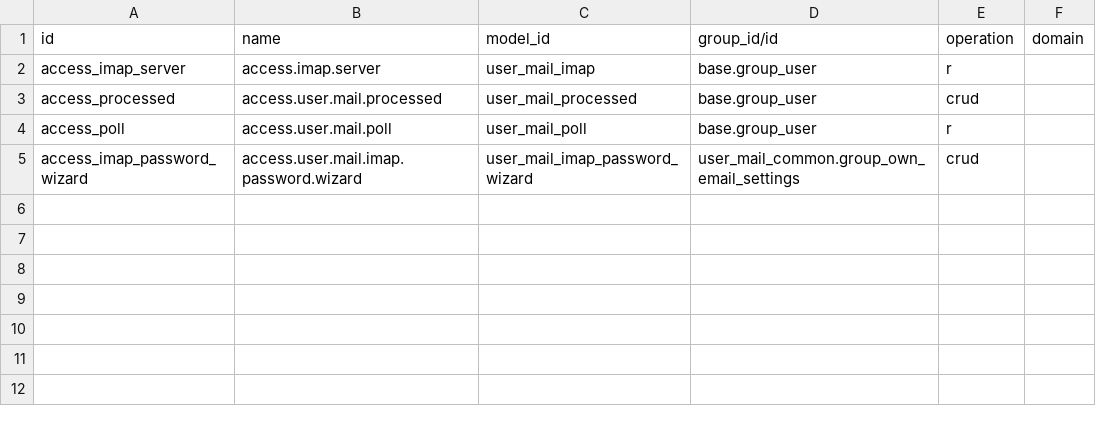
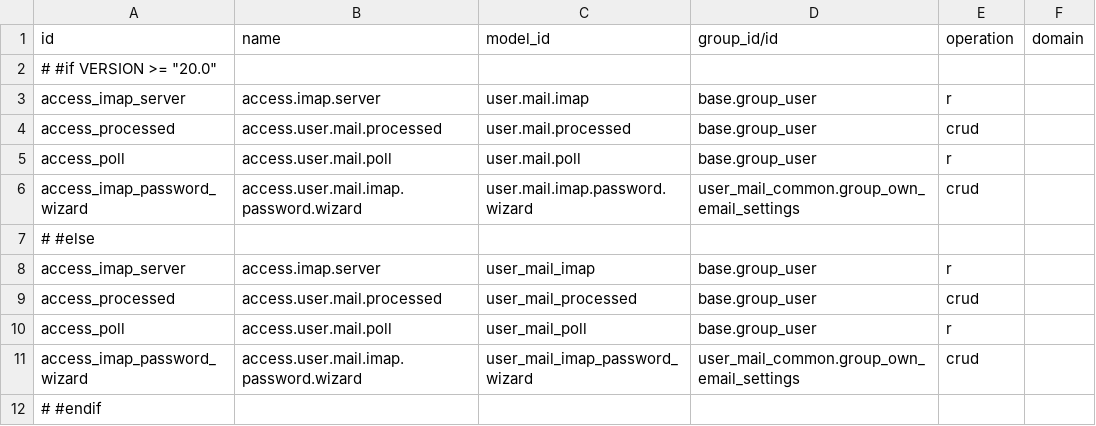
Before and after one commit to vertelab/odoo-user-mail, a CSV file: user_mail_imap/security/ir.access.p.csv, drawn as a sheet; the diff names each change by its address in the sheet, - before the commit and + after, or states it on an @@ line.

```diff
--- a/user_mail_imap/security/ir.access.p.csv
+++ b/user_mail_imap/security/ir.access.p.csv
+row 2: # #if VERSION >= "20.0"
+row 3: access_imap_server | access.imap.server | user.mail.imap | base.group_user | r
+row 4: access_processed | access.user.mail.processed | user.mail.processed | base.group_user | crud
+row 5: access_poll | access.user.mail.poll | user.mail.poll | base.group_user | r
+row 6: access_imap_password_wizard | access.user.mail.imap.password.wizard | user.mail.imap.password.wizard | user_mail_common.group_own_email_settings | crud
+row 7: # #else
+row 12: # #endif
```
Also changed, not shown: user_mail_ai/security/ir.access.p.csv, user_mail_common/security/ir.access.p.csv, 8 other files.
